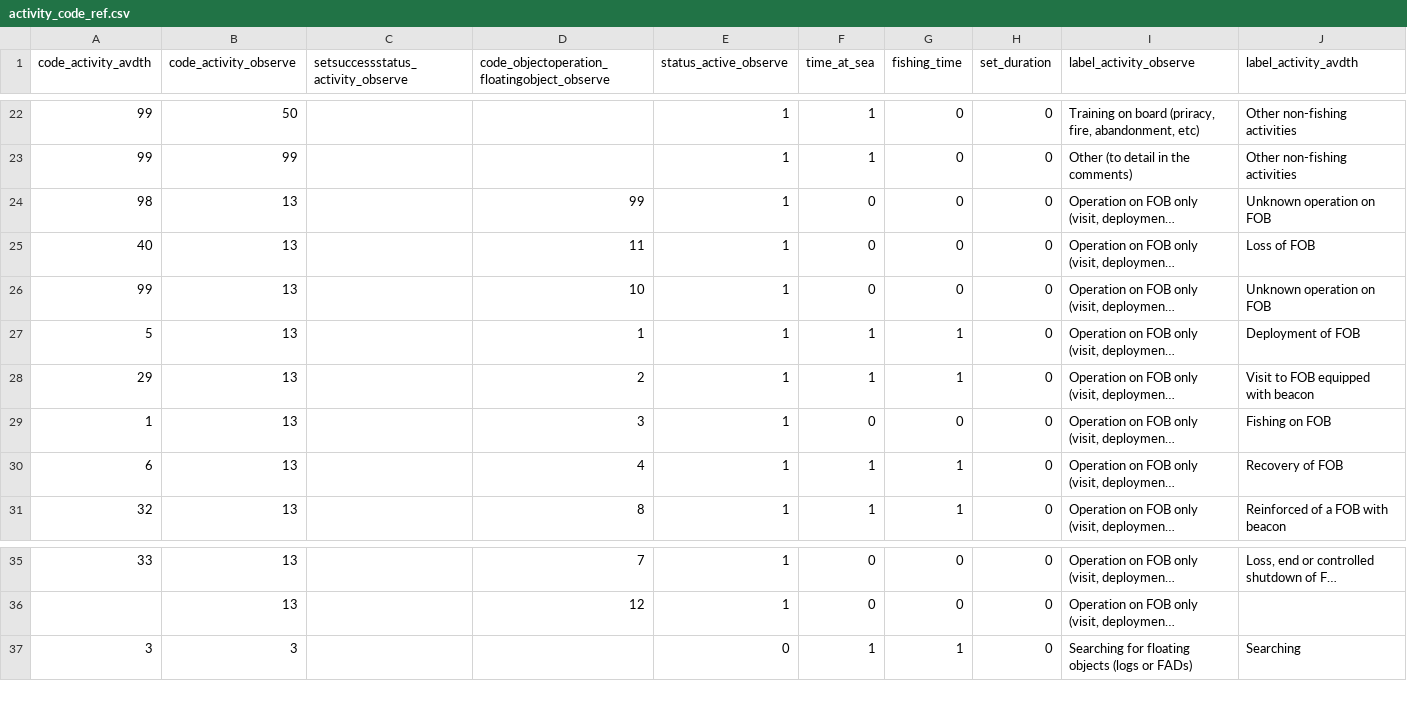
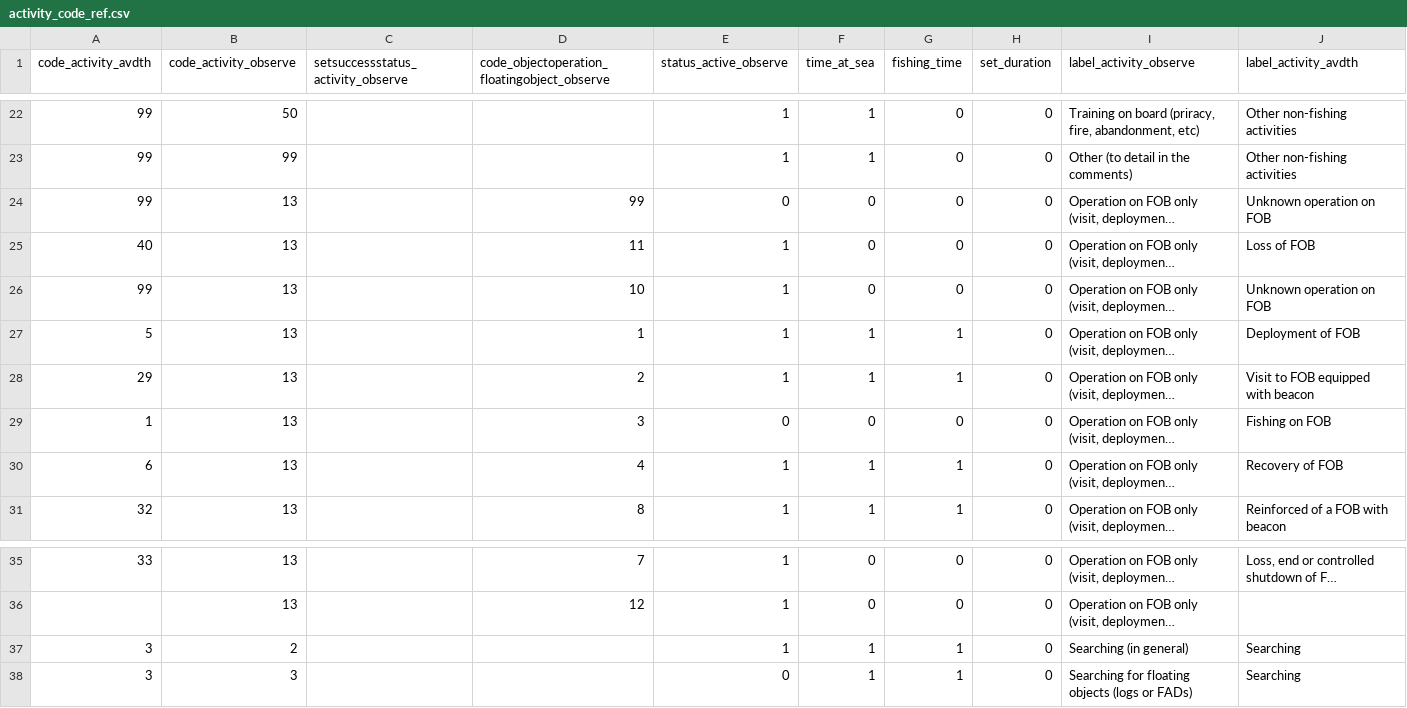
Before and after one commit to OB7-IRD/t3, a CSV file: inst/activity_code_ref.csv, drawn as a sheet; only a part is shown, gaps mark what is left out; long unchanged cells end in …; rows hold the shown columns only; the diff names each change by its address in the sheet, - before the commit and + after, or states it on an @@ line.

Commit message:
Add activity_code_ref

```diff
--- a/inst/activity_code_ref.csv
+++ b/inst/activity_code_ref.csv
-A24 (code_activity_avdth): 98
+A24 (code_activity_avdth): 99
-E24 (status_active_observe): 1
+E24 (status_active_observe): 0
-E29 (status_active_observe): 1
+E29 (status_active_observe): 0
+row 37: 3 | 2 |  |  | 1 | 1 | 1 | 0 | Searching (in general) | Searching
```
Also changed, not shown: 4 other files.
